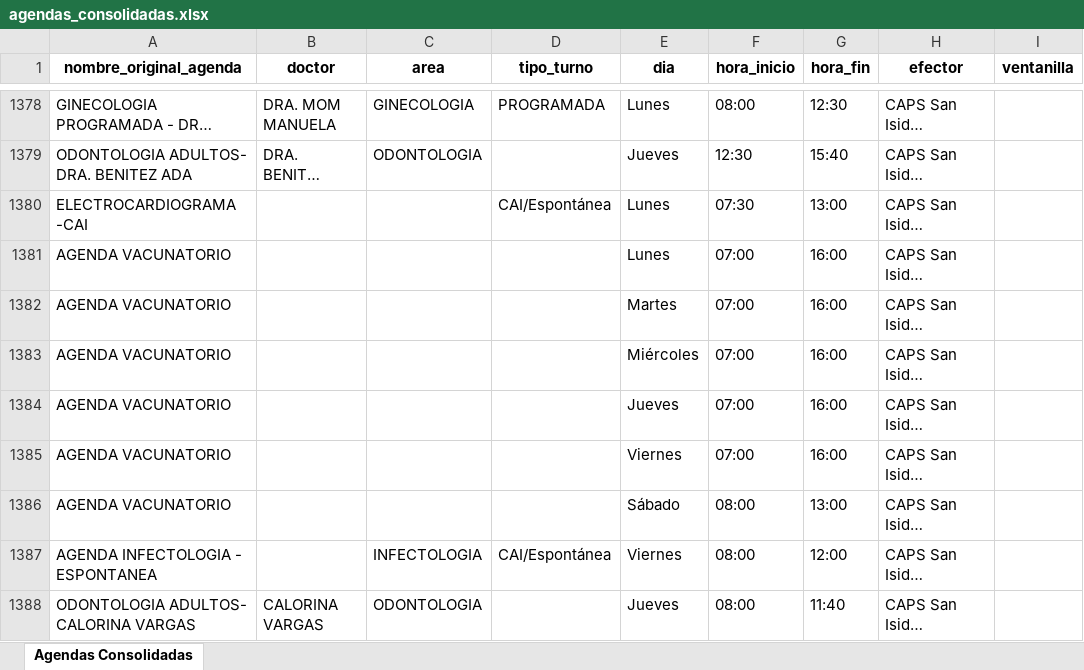
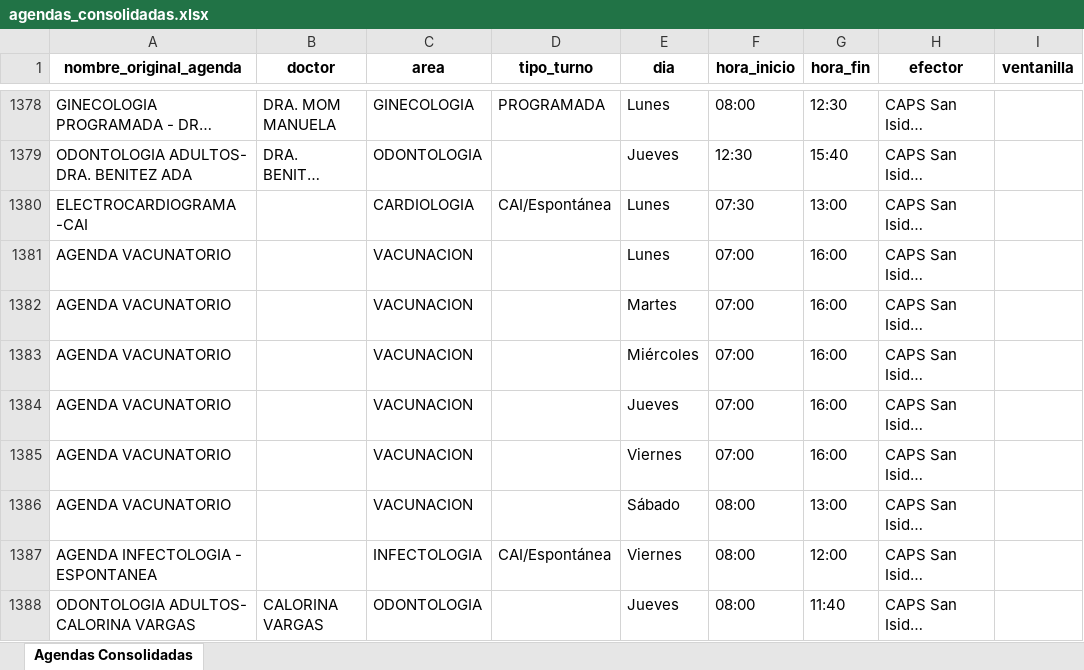
Before and after one commit to LucasRosenz/normalizacion_hcsi, an Excel workbook: datos/csv_procesado/agendas_consolidadas.xlsx, sheet Agendas Consolidadas, drawn as a sheet; only a part is shown, gaps mark what is left out; long unchanged cells end in …; values as stored, in another font and other column widths than the file's, no borders; the diff names each change by its address in the sheet, - before the commit and + after, or states it on an @@ line.

```diff
--- a/datos/csv_procesado/agendas_consolidadas.xlsx (sheet Agendas Consolidadas)
+++ b/datos/csv_procesado/agendas_consolidadas.xlsx (sheet Agendas Consolidadas)
-C1380 (area): (empty)
+C1380 (area): CARDIOLOGIA
-C1381:C1386 (area): (empty)
+C1381:C1386 (area): VACUNACION
```
Also changed, not shown: 2 other files.
